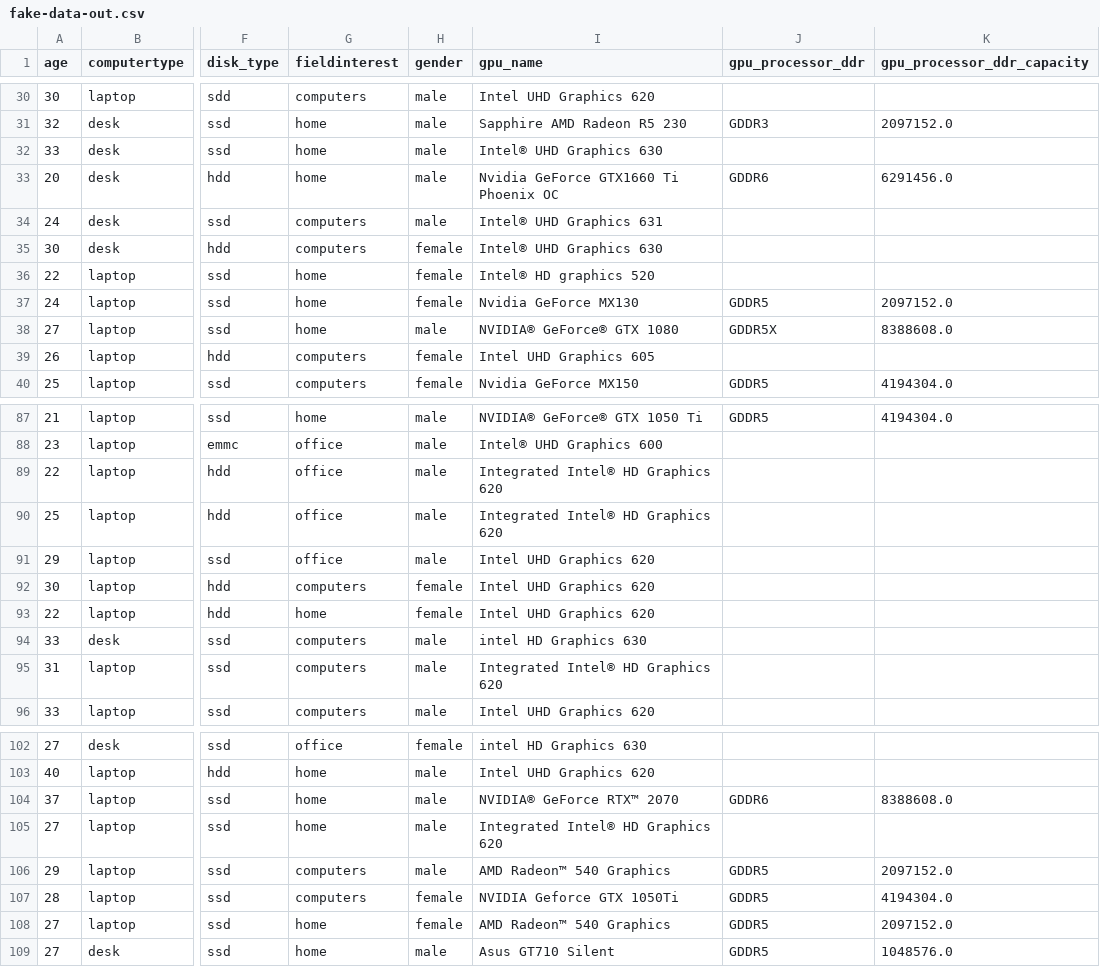
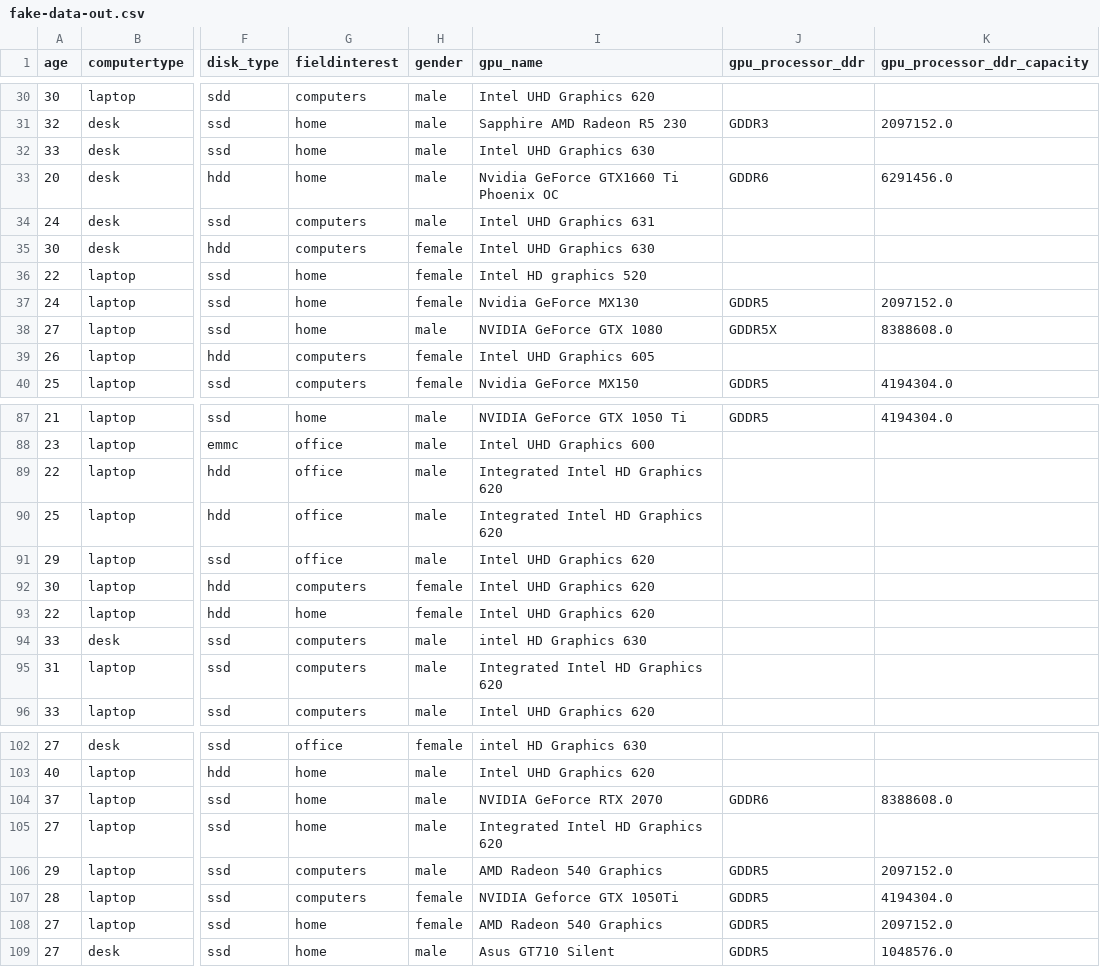
Before and after one commit to baruchiro/HWRecommendation-WebAPI, a CSV file: DataPreparing/data/fake-data-out.csv, drawn as a sheet; only a part is shown, gaps mark what is left out; the diff covers the shown part only; the diff names each change by its address in the sheet, - before the commit and + after, or states it on an @@ line.

Commit message:
remove_unwanted_chars_in_name

```diff
--- a/DataPreparing/data/fake-data-out.csv
+++ b/DataPreparing/data/fake-data-out.csv
-I32 (gpu_name): Intel® UHD Graphics 630
+I32 (gpu_name): Intel UHD Graphics 630
-I34 (gpu_name): Intel® UHD Graphics 631
+I34 (gpu_name): Intel UHD Graphics 631
-I35 (gpu_name): Intel® UHD Graphics 630
+I35 (gpu_name): Intel UHD Graphics 630
-I36 (gpu_name): Intel® HD graphics 520
+I36 (gpu_name): Intel HD graphics 520
-I38 (gpu_name): NVIDIA® GeForce® GTX 1080
+I38 (gpu_name): NVIDIA GeForce GTX 1080
-I87 (gpu_name): NVIDIA® GeForce® GTX 1050 Ti
+I87 (gpu_name): NVIDIA GeForce GTX 1050 Ti
-I88 (gpu_name): Intel® UHD Graphics 600
+I88 (gpu_name): Intel UHD Graphics 600
-I89:I90 (gpu_name): Integrated Intel® HD Graphics 620
+I89:I90 (gpu_name): Integrated Intel HD Graphics 620
-I95 (gpu_name): Integrated Intel® HD Graphics 620
+I95 (gpu_name): Integrated Intel HD Graphics 620
-I104 (gpu_name): NVIDIA® GeForce RTX™ 2070
+I104 (gpu_name): NVIDIA GeForce RTX 2070
-I105 (gpu_name): Integrated Intel® HD Graphics 620
+I105 (gpu_name): Integrated Intel HD Graphics 620
-I106 (gpu_name): AMD Radeon™ 540 Graphics
+I106 (gpu_name): AMD Radeon 540 Graphics
-I108 (gpu_name): AMD Radeon™ 540 Graphics
+I108 (gpu_name): AMD Radeon 540 Graphics
```
Also changed, not shown: 34 edited cells elsewhere in this file, 2 other files.
